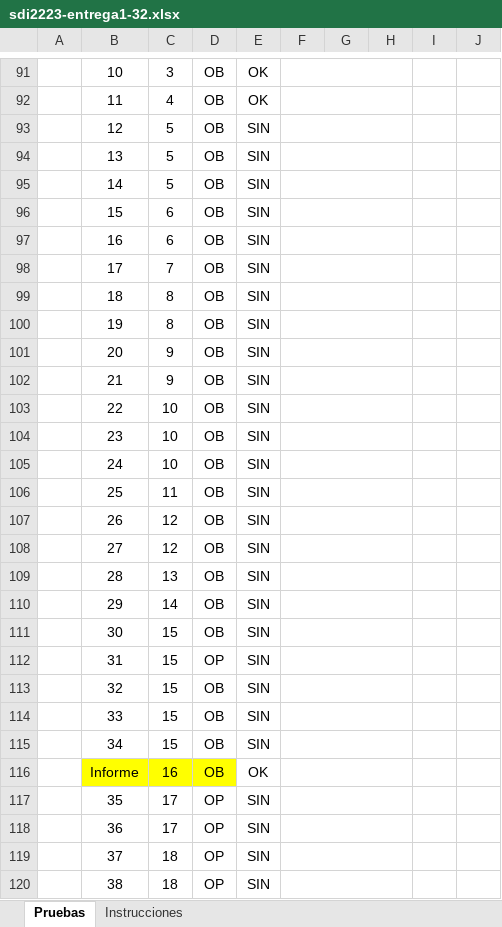
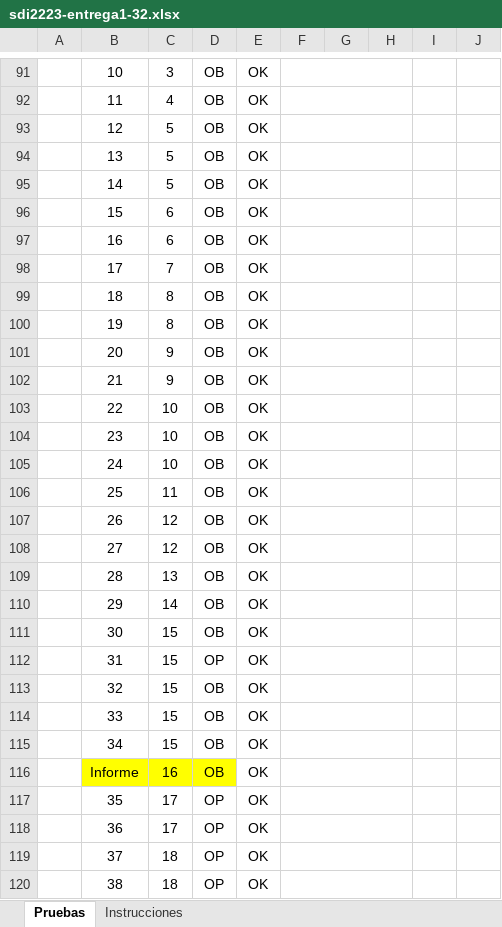
Before and after one commit to Omitg24/SDI2223-entrega1-32, an Excel workbook: docs/sdi2223-entrega1-32.xlsx, sheet Pruebas, drawn as a sheet; only a part is shown, gaps mark what is left out; values as stored, in another font and other column widths than the file's, no borders; the diff covers the shown part only; the diff names each change by its address in the sheet, - before the commit and + after, or states it on an @@ line.

```diff
--- a/docs/sdi2223-entrega1-32.xlsx (sheet Pruebas)
+++ b/docs/sdi2223-entrega1-32.xlsx (sheet Pruebas)
-E93:E115: SIN
+E93:E115: OK
-E117:E120: SIN
+E117:E120: OK
```
Also changed, not shown: 50 edited cells elsewhere in this sheet, 9 other files.
